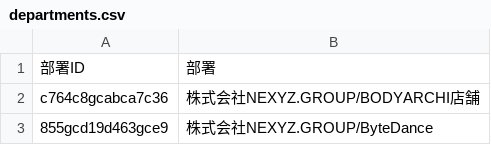
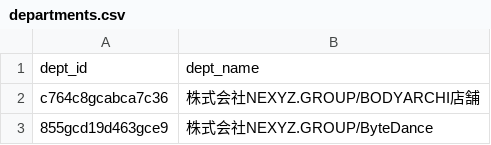
Before and after one commit to yoshihiromatsumi-dev/lark-bot-final, a CSV file: departments.csv, drawn as a sheet; only a part is shown.

Commit message:
Update departments.csv

```diff
--- a/departments.csv
+++ b/departments.csv
@@ -1,2 +1,2 @@
-部署ID	,	部署
+dept_id	,	dept_name
 c764c8gcabca7c36	,	株式会社NEXYZ.GROUP/BODYARCHI店舗
```
